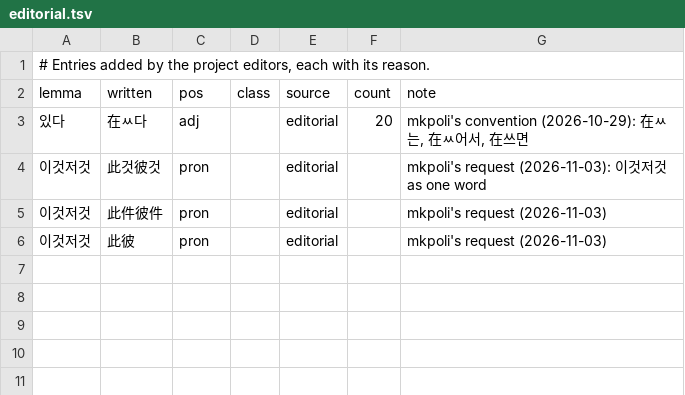
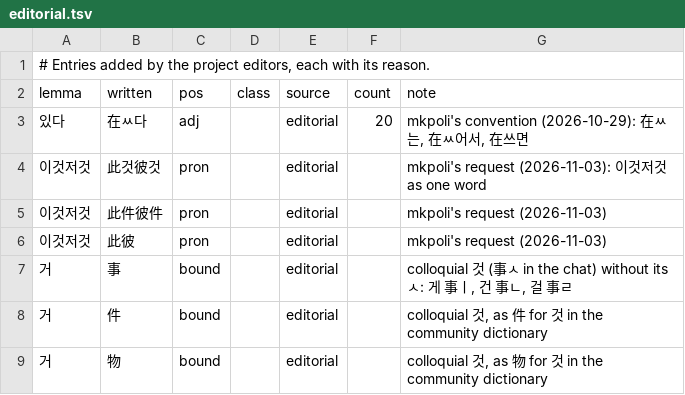
Before and after one commit to mkpoli/seokdok, a TSV file: dict/editorial.tsv, drawn as a sheet.

Commit message:
feat(dict): add 거, the colloquial 것, as 事, 件 and 物

```diff
--- a/dict/editorial.tsv
+++ b/dict/editorial.tsv
@@ -6 +6,4 @@ lemma	written	pos	class	source	count	note
 이것저것	此彼	pron		editorial		mkpoli's request (2026-11-03)
+거	事	bound		editorial		colloquial 것 (事ㅅ in the chat) without its ㅅ: 게 事ㅣ, 건 事ㄴ, 걸 事ㄹ
+거	件	bound		editorial		colloquial 것, as 件 for 것 in the community dictionary
+거	物	bound		editorial		colloquial 것, as 物 for 것 in the community dictionary
```
